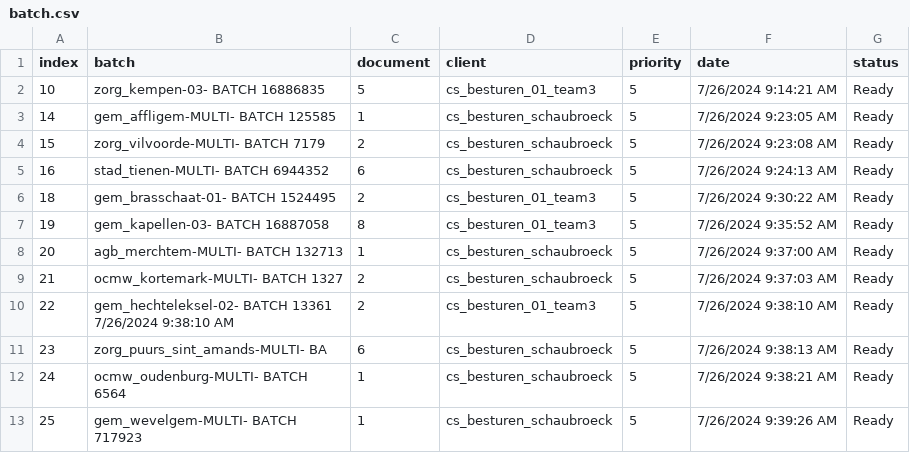
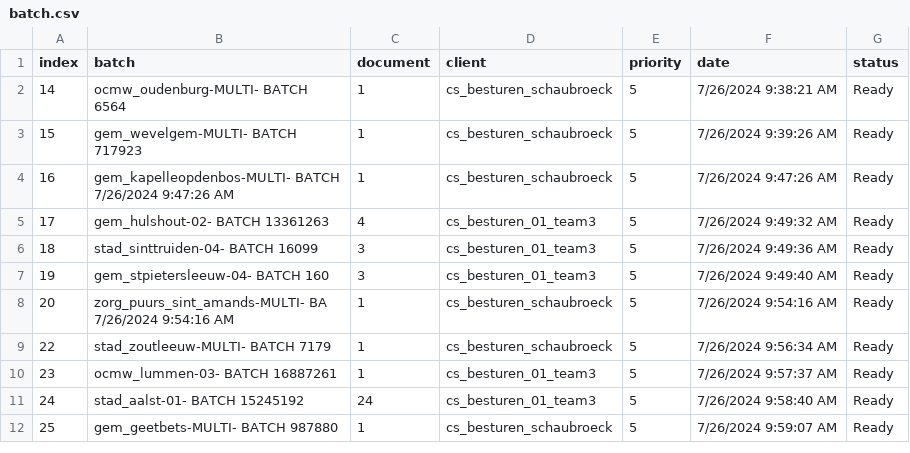
Before and after one commit to Rica5/arco-2025, a CSV file: public/assets/batch.csv, drawn as a sheet; only a part is shown; the diff covers the shown part only.

```diff
--- a/public/assets/batch.csv
+++ b/public/assets/batch.csv
@@ -1,13 +1,12 @@
 index,batch,document,client,priority,date,status
-10,zorg_kempen-03- BATCH 16886835,5,cs_besturen_01_team3,5,7/26/2024 9:14:21 AM,Ready
-14,gem_affligem-MULTI- BATCH 125585,1,cs_besturen_schaubroeck,5,7/26/2024 9:23:05 AM,Ready
-15,zorg_vilvoorde-MULTI- BATCH 7179,2,cs_besturen_schaubroeck,5,7/26/2024 9:23:08 AM,Ready
-16,stad_tienen-MULTI- BATCH 6944352,6,cs_besturen_schaubroeck,5,7/26/2024 9:24:13 AM,Ready
-18,gem_brasschaat-01- BATCH 1524495,2,cs_besturen_01_team3,5,7/26/2024 9:30:22 AM,Ready
-19,gem_kapellen-03- BATCH 16887058,8,cs_besturen_01_team3,5,7/26/2024 9:35:52 AM,Ready
-20,agb_merchtem-MULTI- BATCH 132713,1,cs_besturen_schaubroeck,5,7/26/2024 9:37:00 AM,Ready
-21,ocmw_kortemark-MULTI- BATCH 1327,2,cs_besturen_schaubroeck,5,7/26/2024 9:37:03 AM,Ready
-22,gem_hechteleksel-02- BATCH 13361 7/26/2024 9:38:10 AM,2,cs_besturen_01_team3,5,7/26/2024 9:38:10 AM,Ready
-23,zorg_puurs_sint_amands-MULTI- BA,6,cs_besturen_schaubroeck,5,7/26/2024 9:38:13 AM,Ready
-24,ocmw_oudenburg-MULTI- BATCH 6564,1,cs_besturen_schaubroeck,5,7/26/2024 9:38:21 AM,Ready
-25,gem_wevelgem-MULTI- BATCH 717923,1,cs_besturen_schaubroeck,5,7/26/2024 9:39:26 AM,Ready
+14,ocmw_oudenburg-MULTI- BATCH 6564,1,cs_besturen_schaubroeck,5,7/26/2024 9:38:21 AM,Ready
+15,gem_wevelgem-MULTI- BATCH 717923,1,cs_besturen_schaubroeck,5,7/26/2024 9:39:26 AM,Ready
+16,gem_kapelleopdenbos-MULTI- BATCH 7/26/2024 9:47:26 AM,1,cs_besturen_schaubroeck,5,7/26/2024 9:47:26 AM,Ready
+17,gem_hulshout-02- BATCH 13361263,4,cs_besturen_01_team3,5,7/26/2024 9:49:32 AM,Ready
+18,stad_sinttruiden-04- BATCH 16099,3,cs_besturen_01_team3,5,7/26/2024 9:49:36 AM,Ready
+19,gem_stpietersleeuw-04- BATCH 160,3,cs_besturen_01_team3,5,7/26/2024 9:49:40 AM,Ready
+20,zorg_puurs_sint_amands-MULTI- BA 7/26/2024 9:54:16 AM,1,cs_besturen_schaubroeck,5,7/26/2024 9:54:16 AM,Ready
+22,stad_zoutleeuw-MULTI- BATCH 7179,1,cs_besturen_schaubroeck,5,7/26/2024 9:56:34 AM,Ready
+23,ocmw_lummen-03- BATCH 16887261,1,cs_besturen_01_team3,5,7/26/2024 9:57:37 AM,Ready
+24,stad_aalst-01- BATCH 15245192,24,cs_besturen_01_team3,5,7/26/2024 9:58:40 AM,Ready
+25,gem_geetbets-MULTI- BATCH 987880,1,cs_besturen_schaubroeck,5,7/26/2024 9:59:07 AM,Ready
```
Also changed, not shown: 9 added rows and 27 edited cells elsewhere in this file, 1 other file.
